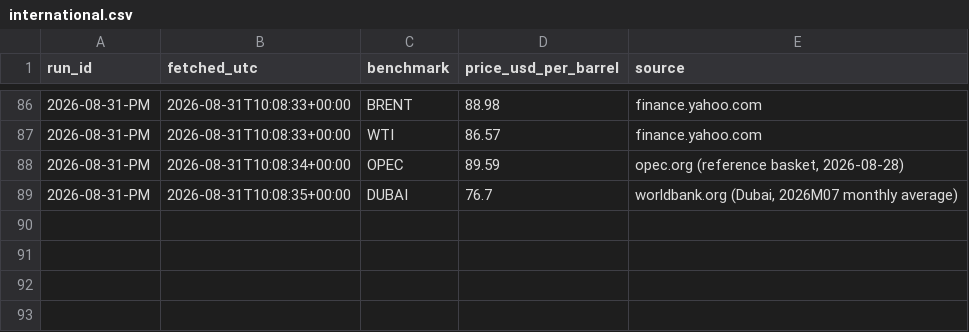
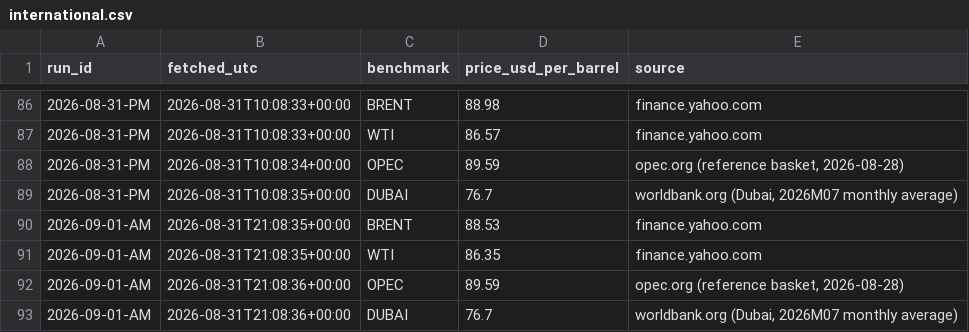
Before and after one commit to UrsaCode/oilprice, a CSV file: data/csv/international.csv, drawn as a sheet; only a part is shown, gaps mark what is left out.

```diff
--- a/data/csv/international.csv
+++ b/data/csv/international.csv
@@ -89 +89,5 @@ run_id,fetched_utc,benchmark,price_usd_per_barrel,source
 2026-08-31-PM,2026-08-31T10:08:35+00:00,DUBAI,76.7,"worldbank.org (Dubai, 2026M07 monthly average)"
+2026-09-01-AM,2026-08-31T21:08:35+00:00,BRENT,88.53,finance.yahoo.com
+2026-09-01-AM,2026-08-31T21:08:35+00:00,WTI,86.35,finance.yahoo.com
+2026-09-01-AM,2026-08-31T21:08:36+00:00,OPEC,89.59,"opec.org (reference basket, 2026-08-28)"
+2026-09-01-AM,2026-08-31T21:08:36+00:00,DUBAI,76.7,"worldbank.org (Dubai, 2026M07 monthly average)"
```
Also changed, not shown: 3 other files.
